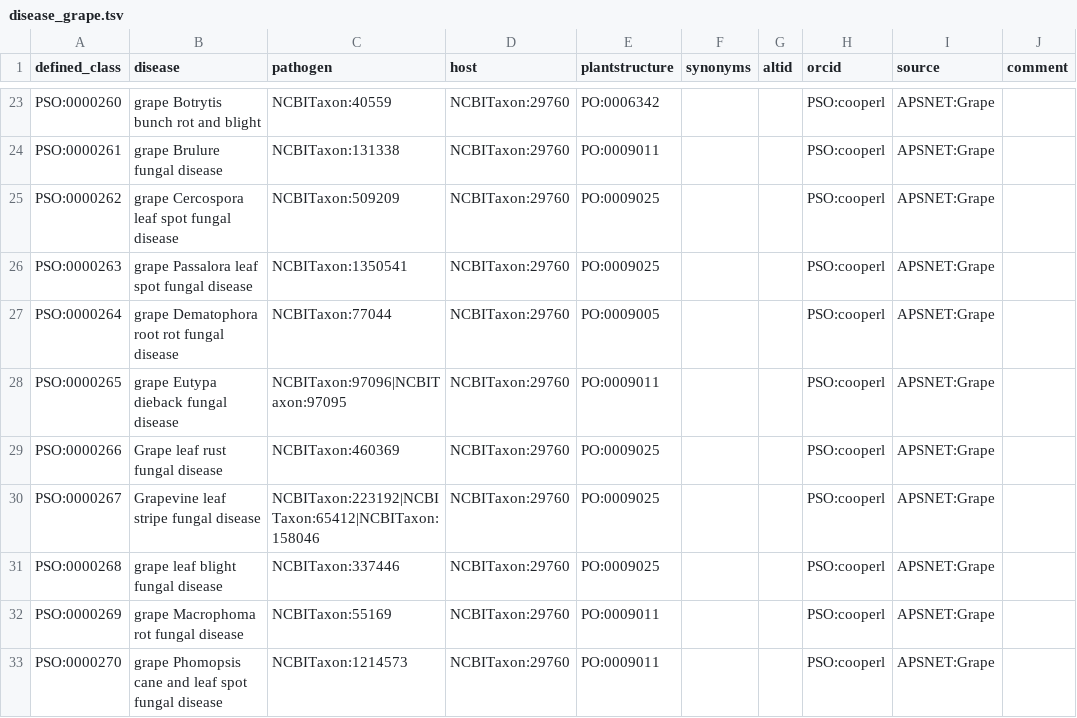
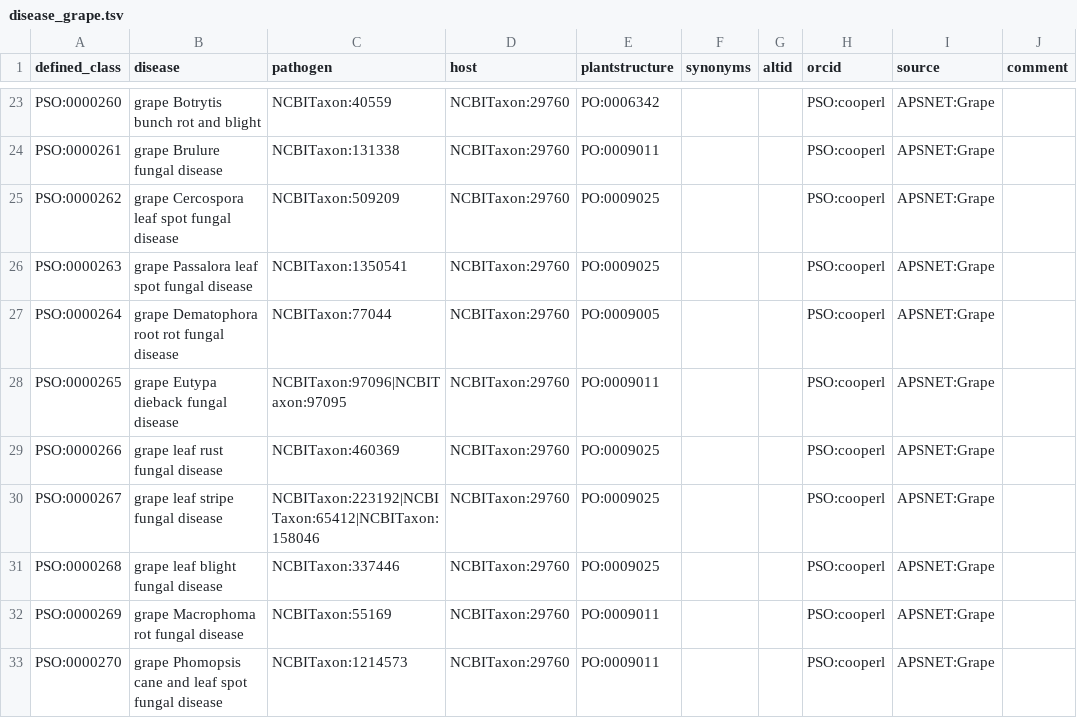
Before and after one commit to Planteome/plant-stress-ontology, a TSV file: src/patterns/data/default/disease_grape.tsv, drawn as a sheet; only a part is shown, gaps mark what is left out.

Commit message:
fixed grape disease names

```diff
--- a/src/patterns/data/default/disease_grape.tsv
+++ b/src/patterns/data/default/disease_grape.tsv
@@ -28,4 +28,4 @@ PSO:0000264	grape Dematophora root rot fungal disease	NCBITaxon:77044	NCBITaxon:
 PSO:0000265	grape Eutypa dieback fungal disease	NCBITaxon:97096|NCBITaxon:97095	NCBITaxon:29760	PO:0009011			PSO:cooperl	APSNET:Grape	
-PSO:0000266	Grape leaf rust fungal disease	NCBITaxon:460369	NCBITaxon:29760	PO:0009025			PSO:cooperl	APSNET:Grape	
-PSO:0000267	Grapevine leaf stripe fungal disease	NCBITaxon:223192|NCBITaxon:65412|NCBITaxon:158046	NCBITaxon:29760	PO:0009025			PSO:cooperl	APSNET:Grape	
+PSO:0000266	grape leaf rust fungal disease	NCBITaxon:460369	NCBITaxon:29760	PO:0009025			PSO:cooperl	APSNET:Grape	
+PSO:0000267	grape leaf stripe fungal disease	NCBITaxon:223192|NCBITaxon:65412|NCBITaxon:158046	NCBITaxon:29760	PO:0009025			PSO:cooperl	APSNET:Grape	
 PSO:0000268	grape leaf blight fungal disease	NCBITaxon:337446	NCBITaxon:29760	PO:0009025			PSO:cooperl	APSNET:Grape	
```
